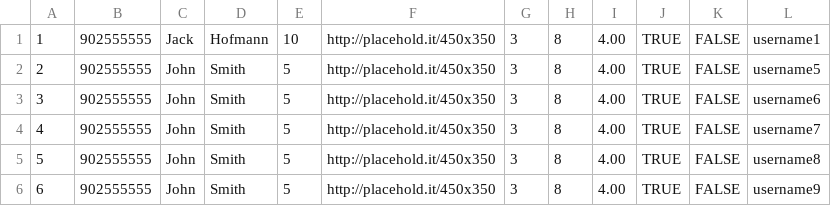
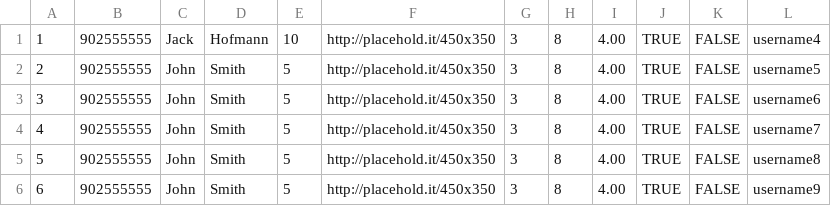
Before and after one commit to SamuraiJack365/CS320-jhofmann1-dkiley-mslater-aweaver, a CSV file: database/xyz/jhofmann1/cs320/database/studentsdb/persist/res/students.csv, drawn as a sheet.

```diff
--- a/database/xyz/jhofmann1/cs320/database/studentsdb/persist/res/students.csv
+++ b/database/xyz/jhofmann1/cs320/database/studentsdb/persist/res/students.csv
@@ -1,2 +1,2 @@
-1|902555555|Jack|Hofmann|10|http://placehold.it/450x350|3|8|4.00|TRUE|FALSE|username1
+1|902555555|Jack|Hofmann|10|http://placehold.it/450x350|3|8|4.00|TRUE|FALSE|username4
 2|902555555|John|Smith|5|http://placehold.it/450x350|3|8|4.00|TRUE|FALSE|username5
```
Also changed, not shown: 4 other files.
